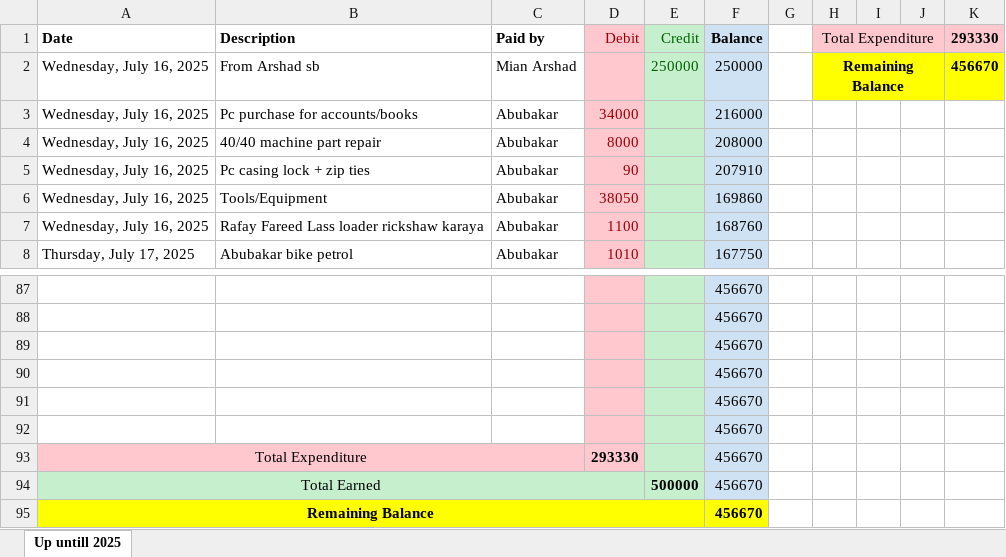
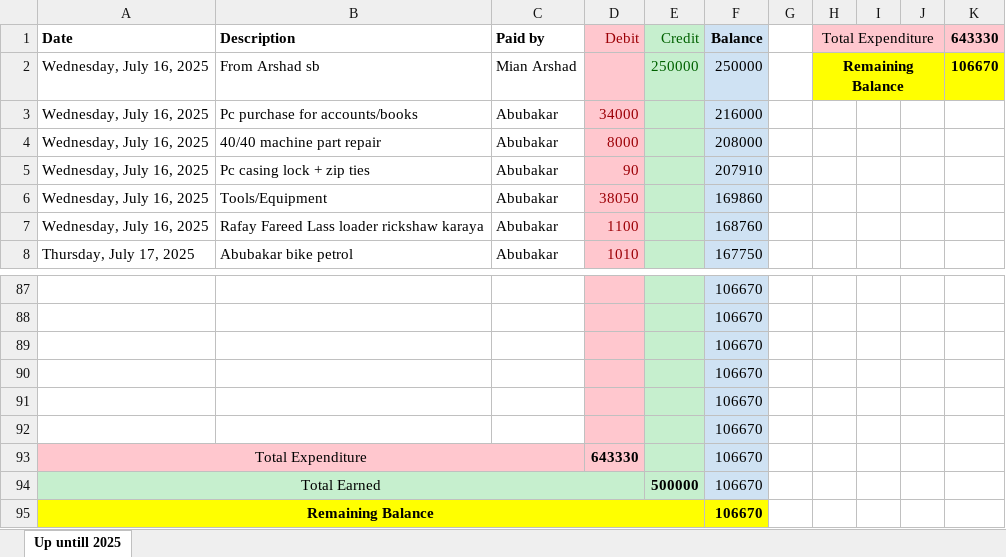
Before and after one commit to mianIndustries/Mian-Industries, an Excel workbook: Cash Book/Expenditure Mian Anjum Saeed.xlsx, sheet Up untill 2025, drawn as a sheet; only a part is shown, gaps mark what is left out; values as stored, in another font and other column widths than the file's, no borders; the diff covers the shown part only; the diff names each change by its address in the sheet, - before the commit and + after, or states it on an @@ line.

```diff
--- a/Cash Book/Expenditure Mian Anjum Saeed.xlsx (sheet Up untill 2025)
+++ b/Cash Book/Expenditure Mian Anjum Saeed.xlsx (sheet Up untill 2025)
-K1: 293330
+K1: 643330
-K2 (643330): 456670
+K2 (643330): 106670
-F87:F95 (Balance): 456670
+F87:F95 (Balance): 106670
-D93 (Debit): 293330
+D93 (Debit): 643330
```
Also changed, not shown: 1 added row, 1 removed row and 53 edited cells elsewhere in this sheet.
